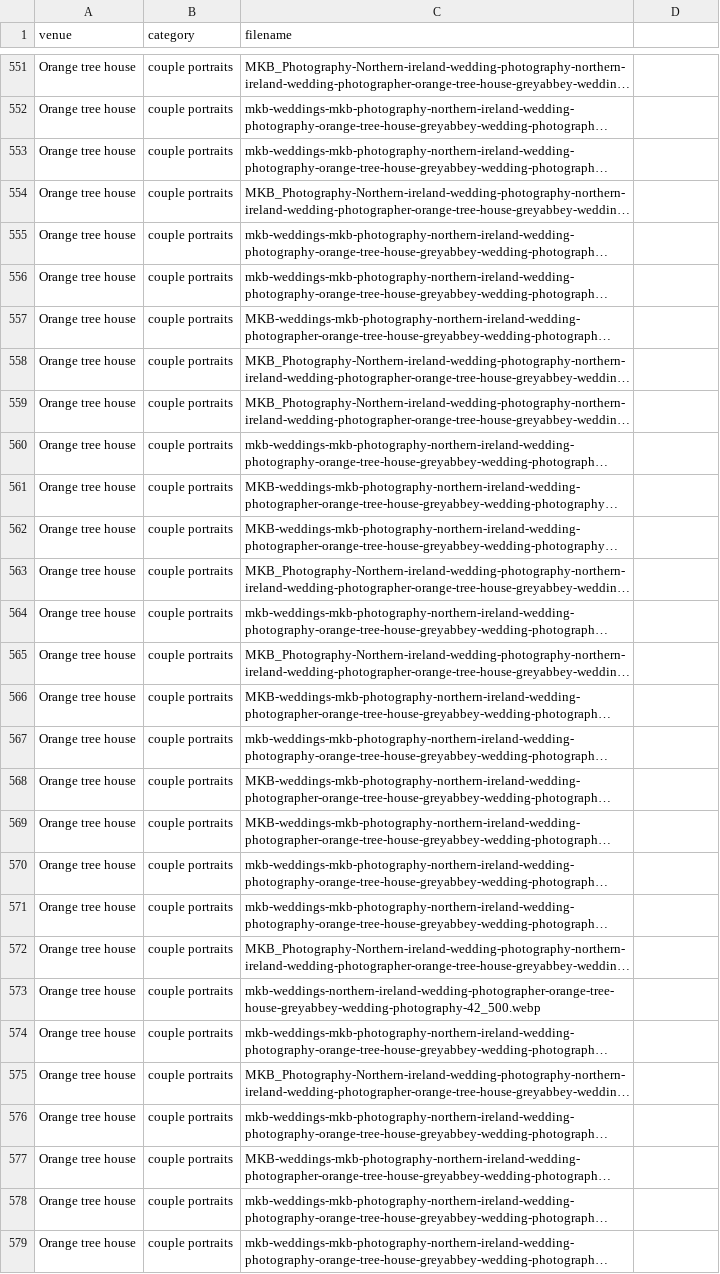
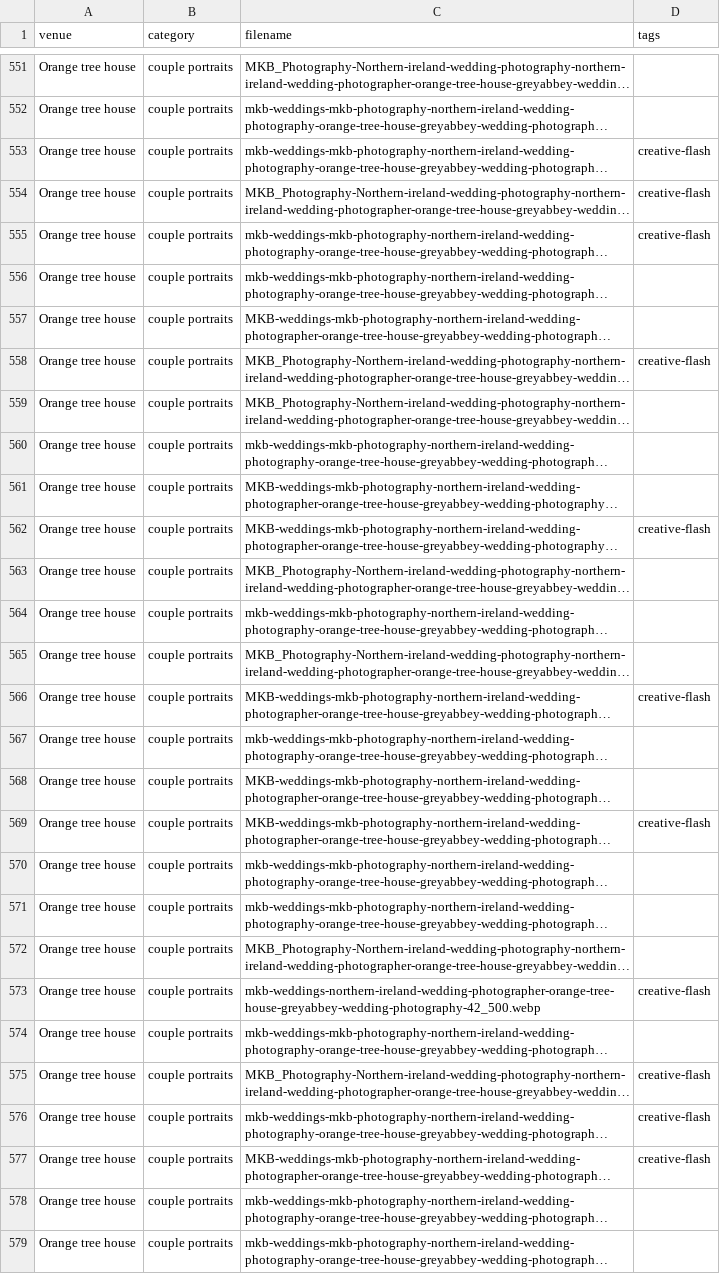
Before and after one commit to mkbarnes2001/mkb-weddings, a CSV file: public/gallery.csv, drawn as a sheet; only a part is shown, gaps mark what is left out; long unchanged cells end in …; the diff covers the shown part only; the diff names each change by its address in the sheet, - before the commit and + after, or states it on an @@ line.

Commit message:
Add files via upload

```diff
--- a/public/gallery.csv
+++ b/public/gallery.csv
-D1: (empty)
+D1: tags
-D553:D555 (tags): (empty)
+D553:D555 (tags): creative-flash
-D558 (tags): (empty)
+D558 (tags): creative-flash
-D562 (tags): (empty)
+D562 (tags): creative-flash
-D566 (tags): (empty)
+D566 (tags): creative-flash
-D569 (tags): (empty)
+D569 (tags): creative-flash
-D573 (tags): (empty)
+D573 (tags): creative-flash
-D575:D577 (tags): (empty)
+D575:D577 (tags): creative-flash
```
Also changed, not shown: 115 edited cells elsewhere in this file.
